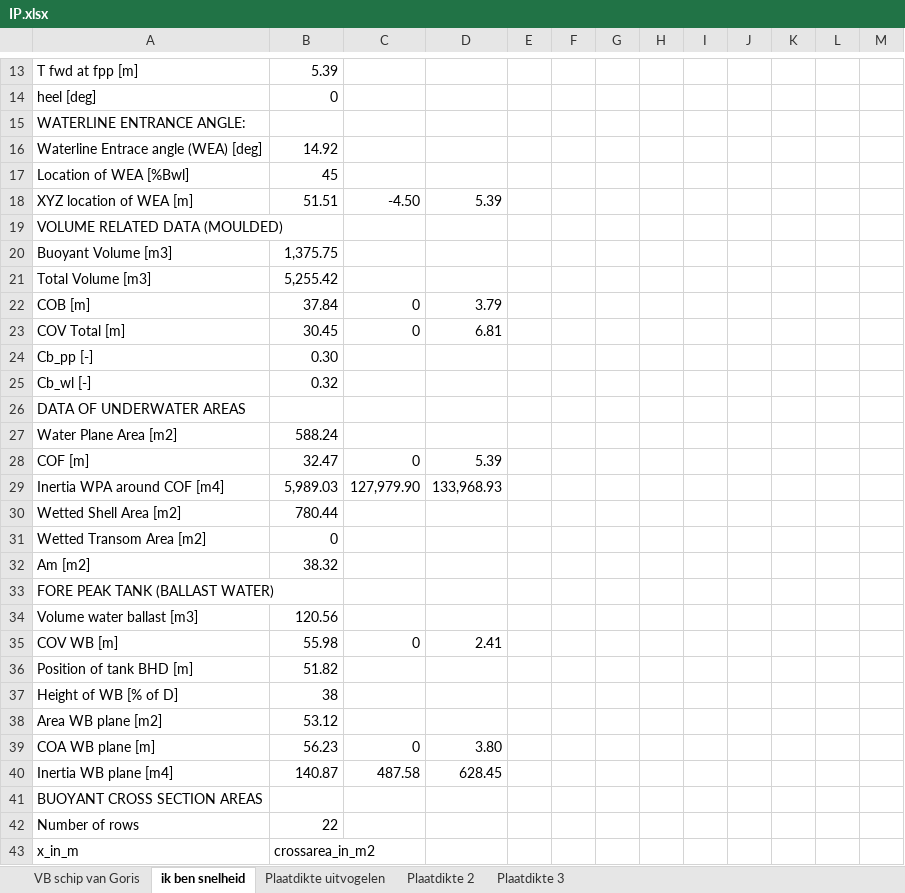
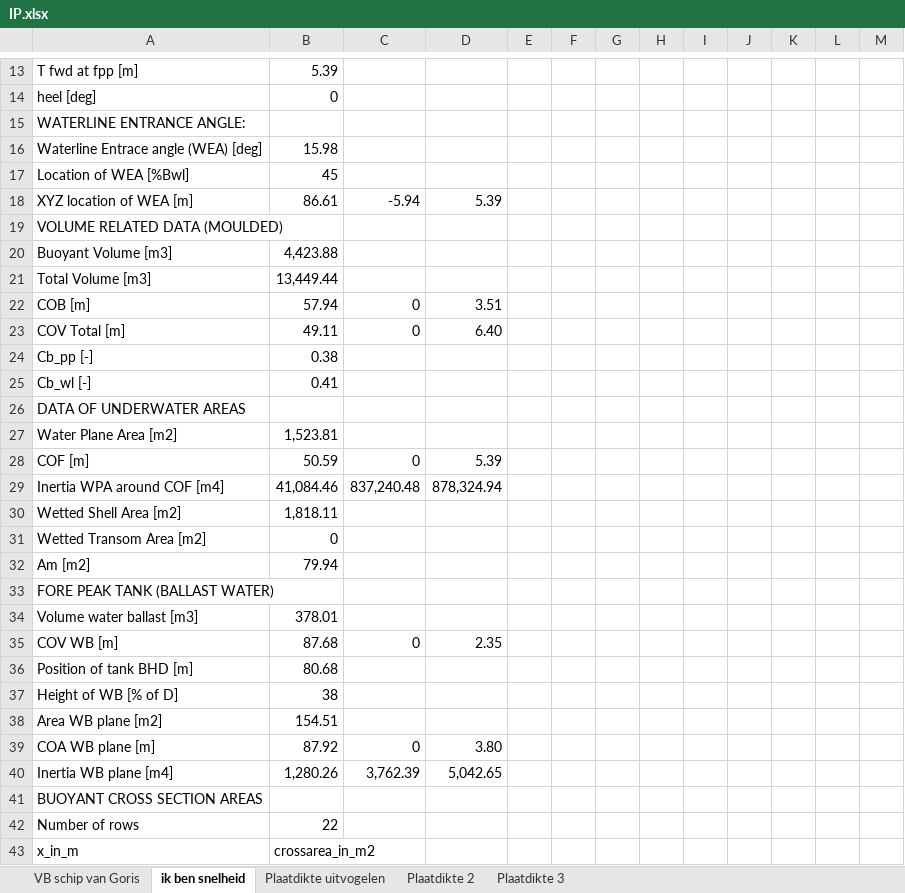
Before and after one commit to tomoldenbeuving/IP-26, an Excel workbook: IP.xlsx, sheet ik ben snelheid, drawn as a sheet; only a part is shown, gaps mark what is left out; values as stored, in another font and other column widths than the file's, no borders; removed rows and columns are numbered as before the commit, all else as after; the diff covers the shown part only; the diff names each change by its address in the sheet, - before the commit and + after, or states it on an @@ line.

```diff
--- a/IP.xlsx (sheet ik ben snelheid)
+++ b/IP.xlsx (sheet ik ben snelheid)
-B16: 14.92
+B16: 15.98
-B18: 51.51
+B18: 86.61
-C18: -4.50
+C18: -5.94
-B20: 1,375.75
+B20: 4,423.88
-B21: 5,255.42
+B21: 13,449.44
-B22: 37.84
+B22: 57.94
-D22: 3.79
+D22: 3.51
-B23: 30.45
+B23: 49.11
-D23: 6.81
+D23: 6.40
-B24: 0.30
+B24: 0.38
-B25: 0.32
+B25: 0.41
-B27: 588.24
+B27: 1,523.81
-B28: 32.47
+B28: 50.59
-row 29: Inertia WPA around COF [m4] | 5,989.03 | 127,979.90 | 133,968.93
+row 29: Inertia WPA around COF [m4] | 41,084.46 | 837,240.48 | 878,324.94
-B30: 780.44
+B30: 1,818.11
-B32: 38.32
+B32: 79.94
-B34: 120.56
+B34: 378.01
-B35: 55.98
+B35: 87.68
-D35: 2.41
+D35: 2.35
-B36: 51.82
+B36: 80.68
-B38: 53.12
+B38: 154.51
-B39: 56.23
+B39: 87.92
-row 40: Inertia WB plane [m4] | 140.87 | 487.58 | 628.45
+row 40: Inertia WB plane [m4] | 1,280.26 | 3,762.39 | 5,042.65
```
Also changed, not shown: 71 added rows, 69 removed rows, 103 edited cells and cell formats elsewhere in this sheet, 1 other file.
